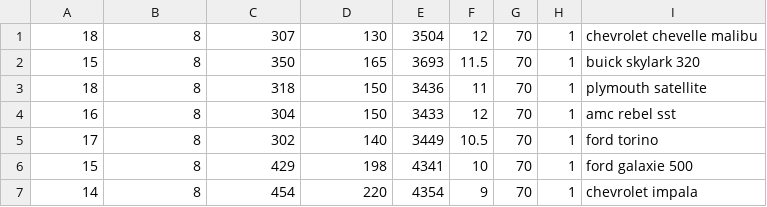
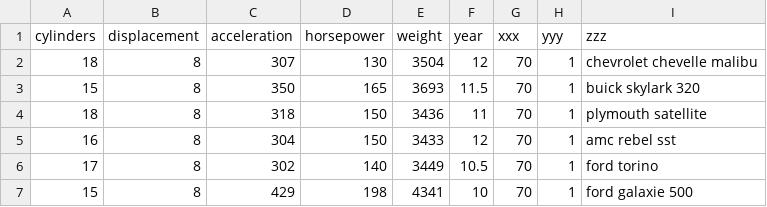
Before and after one commit to HIBAKHAN2000/cs4347assn1, a CSV file: auto-mpg.csv, drawn as a sheet; only a part is shown; the shorter side is filled out with more unchanged rows; the diff names each change by its address in the sheet, - before the commit and + after, or states it on an @@ line.

Commit message:
Add files via upload

```diff
--- a/auto-mpg.csv
+++ b/auto-mpg.csv
+row 1: cylinders | displacement | acceleration | horsepower | weight | year | xxx | yyy | zzz
```
